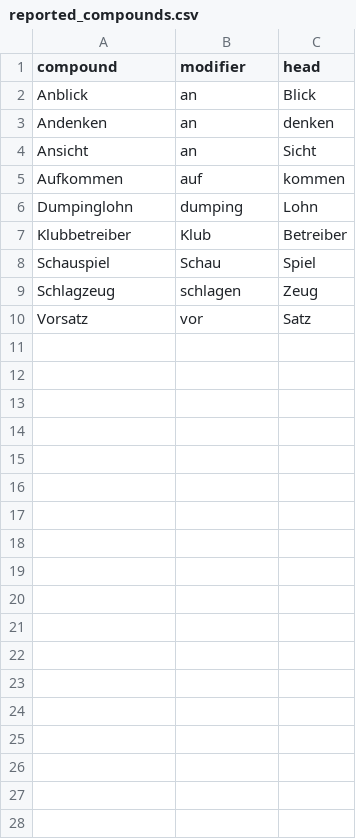
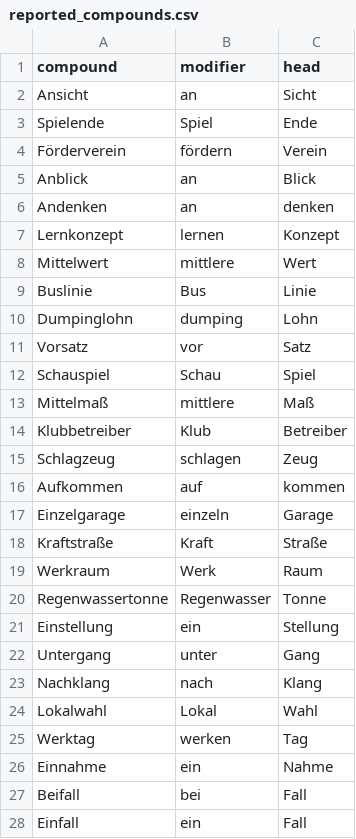
Before and after one commit to FelberMartin/kompositum, a CSV file: assets/reported_compounds.csv, drawn as a sheet; only a part is shown; the diff covers the shown part only.

Commit message:
Manually added reported_compounds.csv

```diff
--- a/assets/reported_compounds.csv
+++ b/assets/reported_compounds.csv
@@ -1,10 +1,28 @@
 compound,modifier,head
+Ansicht,an,Sicht
+Spielende,Spiel,Ende
+Förderverein,fördern,Verein
 Anblick,an,Blick
 Andenken,an,denken
-Ansicht,an,Sicht
+Lernkonzept,lernen,Konzept
+Mittelwert,mittlere,Wert
+Buslinie,Bus,Linie
+Dumpinglohn,dumping,Lohn
+Vorsatz,vor,Satz
+Schauspiel,Schau,Spiel
+Mittelmaß,mittlere,Maß
+Klubbetreiber,Klub,Betreiber
+Schlagzeug,schlagen,Zeug
 Aufkommen,auf,kommen
-Dumpinglohn,dumping,Lohn
-Klubbetreiber,Klub,Betreiber
-Schauspiel,Schau,Spiel
-Schlagzeug,schlagen,Zeug
-Vorsatz,vor,Satz
+Einzelgarage,einzeln,Garage
+Kraftstraße,Kraft,Straße
+Werkraum,Werk,Raum
+Regenwassertonne,Regenwasser,Tonne
+Einstellung,ein,Stellung
+Untergang,unter,Gang
+Nachklang,nach,Klang
+Lokalwahl,Lokal,Wahl
+Werktag,werken,Tag
+Einnahme,ein,Nahme
+Beifall,bei,Fall
+Einfall,ein,Fall
```
Also changed, not shown: 12 added rows elsewhere in this file, 3 other files.
